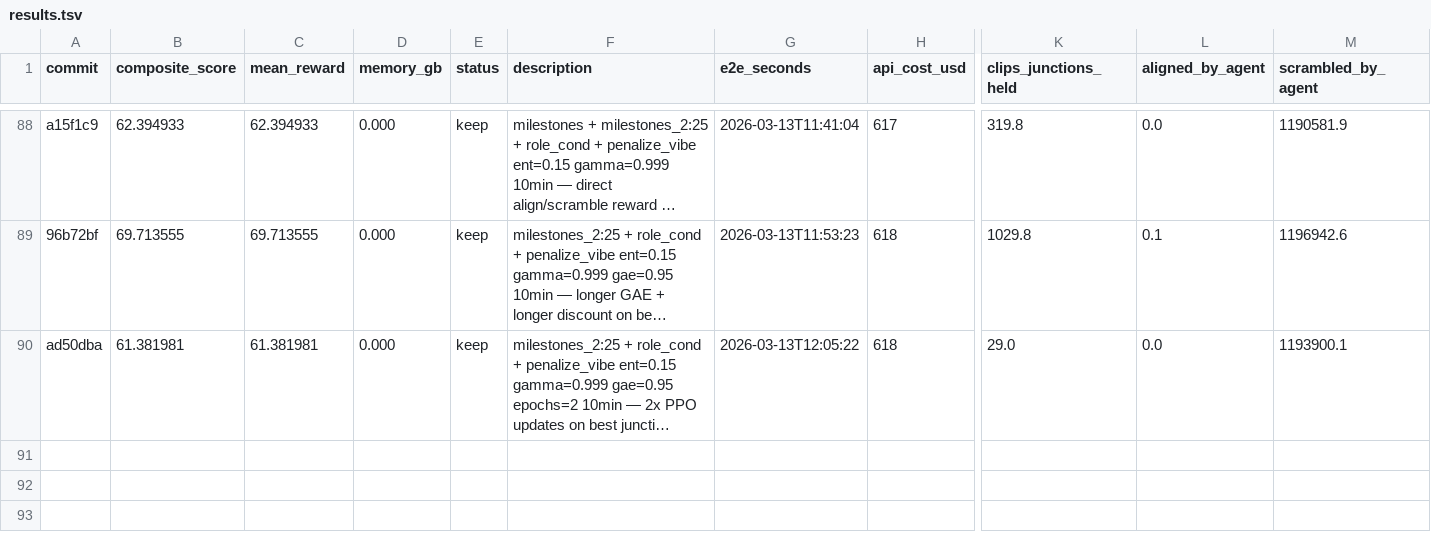
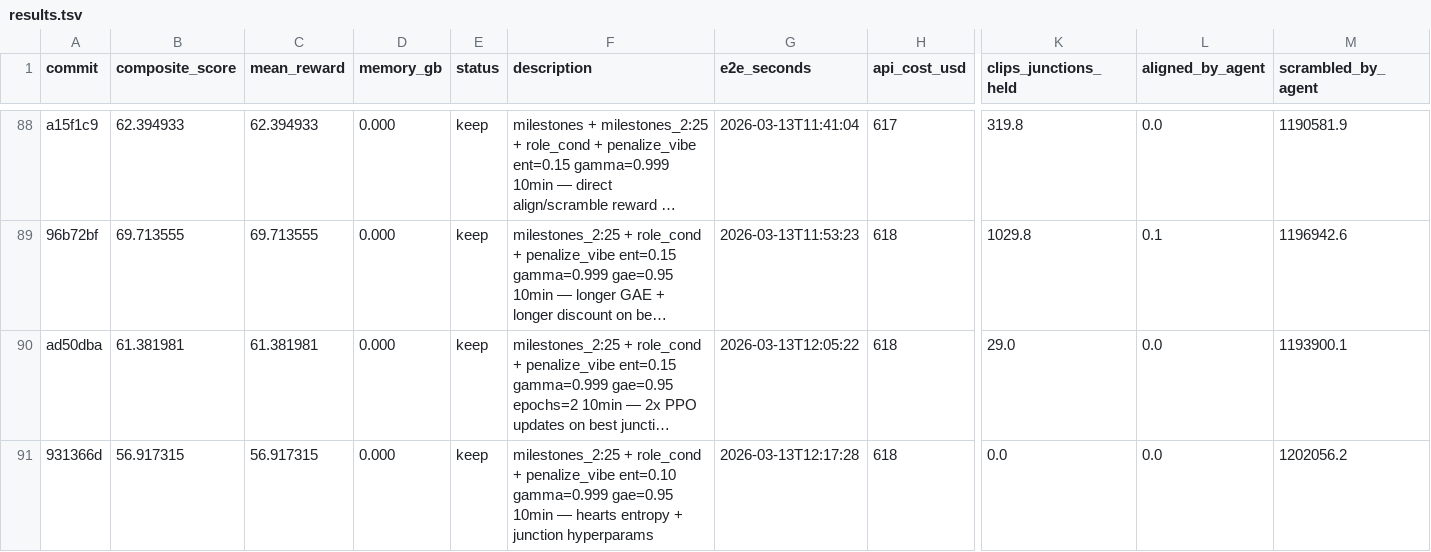
Before and after one commit to SolbiatiAlessandro/cogames-autoresearch, a TSV file: results.tsv, drawn as a sheet; only a part is shown, gaps mark what is left out; long unchanged cells end in …; rows hold the shown columns only; the diff names each change by its address in the sheet, - before the commit and + after, or states it on an @@ line.

Commit message:
human commit

```diff
--- a/results.tsv
+++ b/results.tsv
+row 91: 931366d | 56.917315 | 56.917315 | 0.000 | keep | milestones_2:25 + role_cond + penalize_vibe ent=0.10 gamma=0.999 gae=0.95 10min — hearts entropy + junction hyperparams | 2026-03-13T12:17:28 | 618 | 0.0 | 0.0 | 1202056.2
```
Also changed, not shown: 2 other files.
